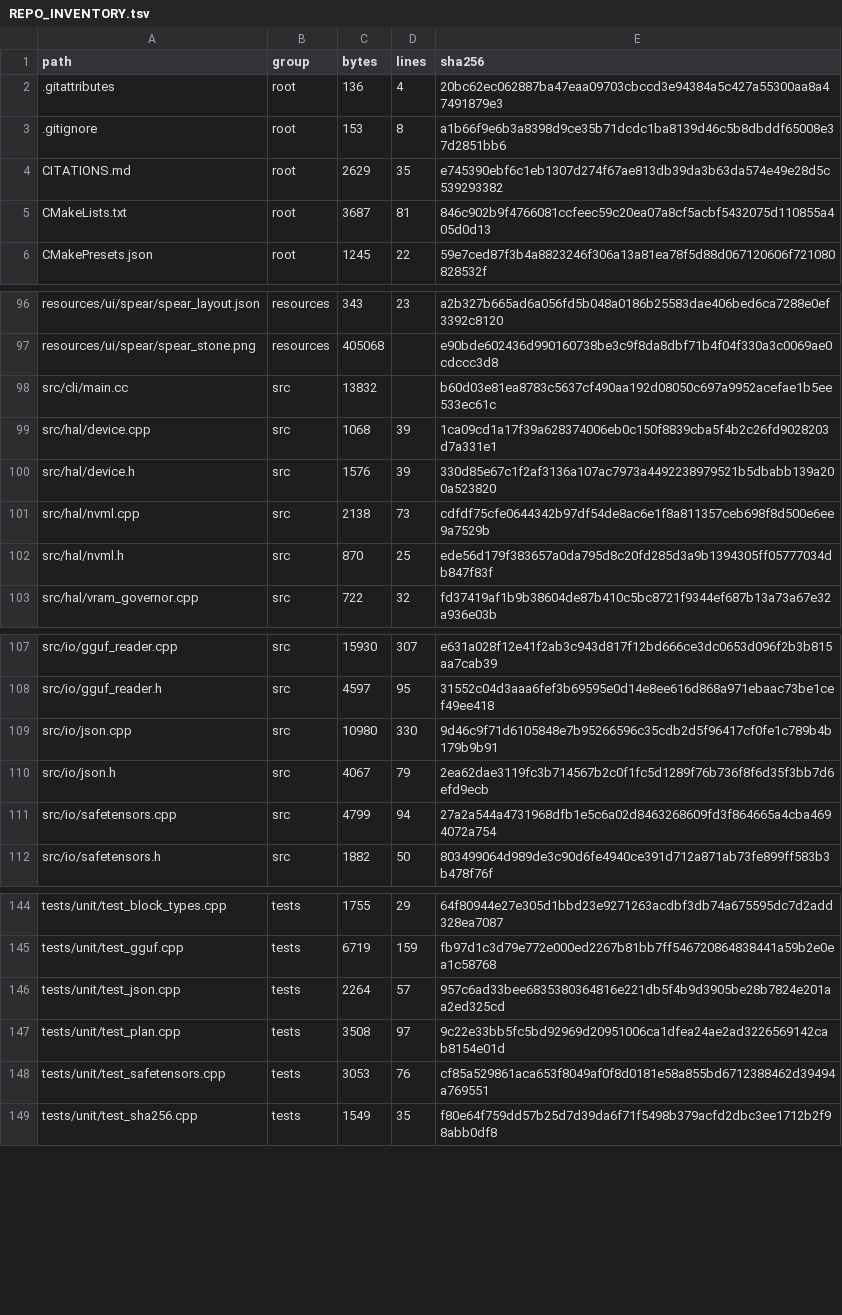
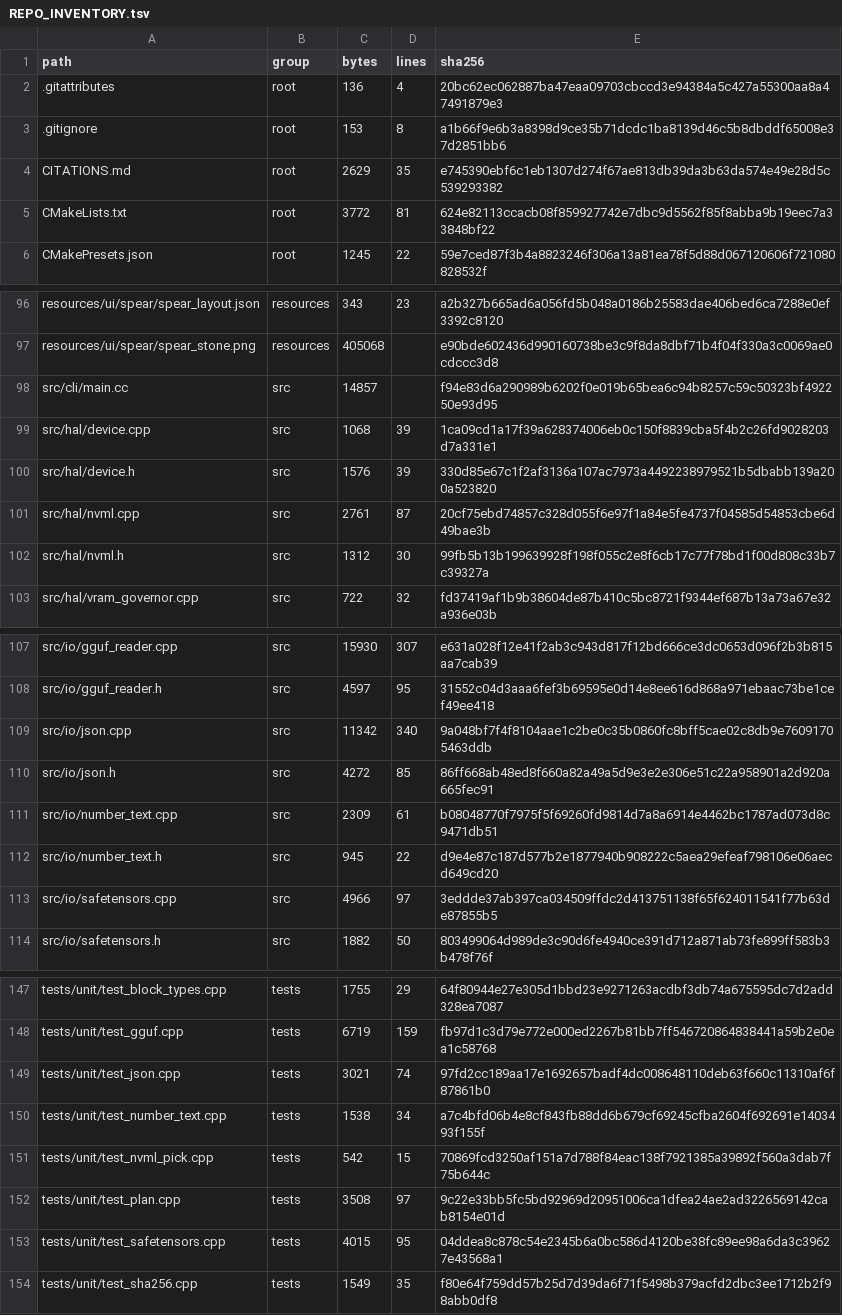
Before and after one commit to FireballJohnnie/pelias-master, a TSV file: docs/scaffold/REPO_INVENTORY.tsv, drawn as a sheet; only a part is shown, gaps mark what is left out; the diff covers the shown part only.

```diff
--- a/docs/scaffold/REPO_INVENTORY.tsv
+++ b/docs/scaffold/REPO_INVENTORY.tsv
@@ -4,3 +4,3 @@ path	group	bytes	lines	sha256
 CITATIONS.md	root	2629	35	e745390ebf6c1eb1307d274f67ae813db39da3b63da574e49e28d5c539293382
-CMakeLists.txt	root	3687	81	846c902b9f4766081ccfeec59c20ea07a8cf5acbf5432075d110855a405d0d13
+CMakeLists.txt	root	3772	81	624e82113ccacb08f859927742e7dbc9d5562f85f8abba9b19eec7a33848bf22
 CMakePresets.json	root	1245	22	59e7ced87f3b4a8823246f306a13a81ea78f5d88d067120606f721080828532f
@@ -97,7 +97,7 @@ resources/ui/spear/spear_layout.json	resources	343	23	a2b327b665ad6a056fd5b048a0
 resources/ui/spear/spear_stone.png	resources	405068		e90bde602436d990160738be3c9f8da8dbf71b4f04f330a3c0069ae0cdccc3d8
-src/cli/main.cc	src	13832		b60d03e81ea8783c5637cf490aa192d08050c697a9952acefae1b5ee533ec61c
+src/cli/main.cc	src	14857		f94e83d6a290989b6202f0e019b65bea6c94b8257c59c50323bf492250e93d95
 src/hal/device.cpp	src	1068	39	1ca09cd1a17f39a628374006eb0c150f8839cba5f4b2c26fd9028203d7a331e1
 src/hal/device.h	src	1576	39	330d85e67c1f2af3136a107ac7973a4492238979521b5dbabb139a200a523820
-src/hal/nvml.cpp	src	2138	73	cdfdf75cfe0644342b97df54de8ac6e1f8a811357ceb698f8d500e6ee9a7529b
-src/hal/nvml.h	src	870	25	ede56d179f383657a0da795d8c20fd285d3a9b1394305ff05777034db847f83f
+src/hal/nvml.cpp	src	2761	87	20cf75ebd74857c328d055f6e97f1a84e5fe4737f04585d54853cbe6d49bae3b
+src/hal/nvml.h	src	1312	30	99fb5b13b199639928f198f055c2e8f6cb17c77f78bd1f00d808c33b7c39327a
 src/hal/vram_governor.cpp	src	722	32	fd37419af1b9b38604de87b410c5bc8721f9344ef687b13a73a67e32a936e03b
@@ -108,5 +108,7 @@ src/io/gguf_reader.cpp	src	15930	307	e631a028f12e41f2ab3c943d817f12bd666ce3dc065
 src/io/gguf_reader.h	src	4597	95	31552c04d3aaa6fef3b69595e0d14e8ee616d868a971ebaac73be1cef49ee418
-src/io/json.cpp	src	10980	330	9d46c9f71d6105848e7b95266596c35cdb2d5f96417cf0fe1c789b4b179b9b91
-src/io/json.h	src	4067	79	2ea62dae3119fc3b714567b2c0f1fc5d1289f76b736f8f6d35f3bb7d6efd9ecb
-src/io/safetensors.cpp	src	4799	94	27a2a544a4731968dfb1e5c6a02d8463268609fd3f864665a4cba4694072a754
+src/io/json.cpp	src	11342	340	9a048bf7f4f8104aae1c2be0c35b0860fc8bff5cae02c8db9e76091705463ddb
+src/io/json.h	src	4272	85	86ff668ab48ed8f660a82a49a5d9e3e2e306e51c22a958901a2d920a665fec91
+src/io/number_text.cpp	src	2309	61	b08048770f7975f5f69260fd9814d7a8a6914e4462bc1787ad073d8c9471db51
+src/io/number_text.h	src	945	22	d9e4e87c187d577b2e1877940b908222c5aea29efeaf798106e06aecd649cd20
+src/io/safetensors.cpp	src	4966	97	3eddde37ab397ca034509ffdc2d413751138f65f624011541f77b63de87855b5
 src/io/safetensors.h	src	1882	50	803499064d989de3c90d6fe4940ce391d712a871ab73fe899ff583b3b478f76f
@@ -145,5 +148,7 @@ tests/unit/test_block_types.cpp	tests	1755	29	64f80944e27e305d1bbd23e9271263acdb
 tests/unit/test_gguf.cpp	tests	6719	159	fb97d1c3d79e772e000ed2267b81bb7ff546720864838441a59b2e0ea1c58768
-tests/unit/test_json.cpp	tests	2264	57	957c6ad33bee6835380364816e221db5f4b9d3905be28b7824e201aa2ed325cd
+tests/unit/test_json.cpp	tests	3021	74	97fd2cc189aa17e1692657badf4dc008648110deb63f660c11310af6f87861b0
+tests/unit/test_number_text.cpp	tests	1538	34	a7c4bfd06b4e8cf843fb88dd6b679cf69245cfba2604f692691e1403493f155f
+tests/unit/test_nvml_pick.cpp	tests	542	15	70869fcd3250af151a7d788f84eac138f7921385a39892f560a3dab7f75b644c
 tests/unit/test_plan.cpp	tests	3508	97	9c22e33bb5fc5bd92969d20951006ca1dfea24ae2ad3226569142cab8154e01d
-tests/unit/test_safetensors.cpp	tests	3053	76	cf85a529861aca653f8049af0f8d0181e58a855bd6712388462d39494a769551
+tests/unit/test_safetensors.cpp	tests	4015	95	04ddea8c878c54e2345b6a0bc586d4120be38fc89ee98a6da3c39627e43568a1
 tests/unit/test_sha256.cpp	tests	1549	35	f80e64f759dd57b25d7d39da6f71f5498b379acfd2dbc3ee1712b2f98abb0df8
```
Also changed, not shown: 1 added row and 3 edited cells elsewhere in this file, 13 other files.
